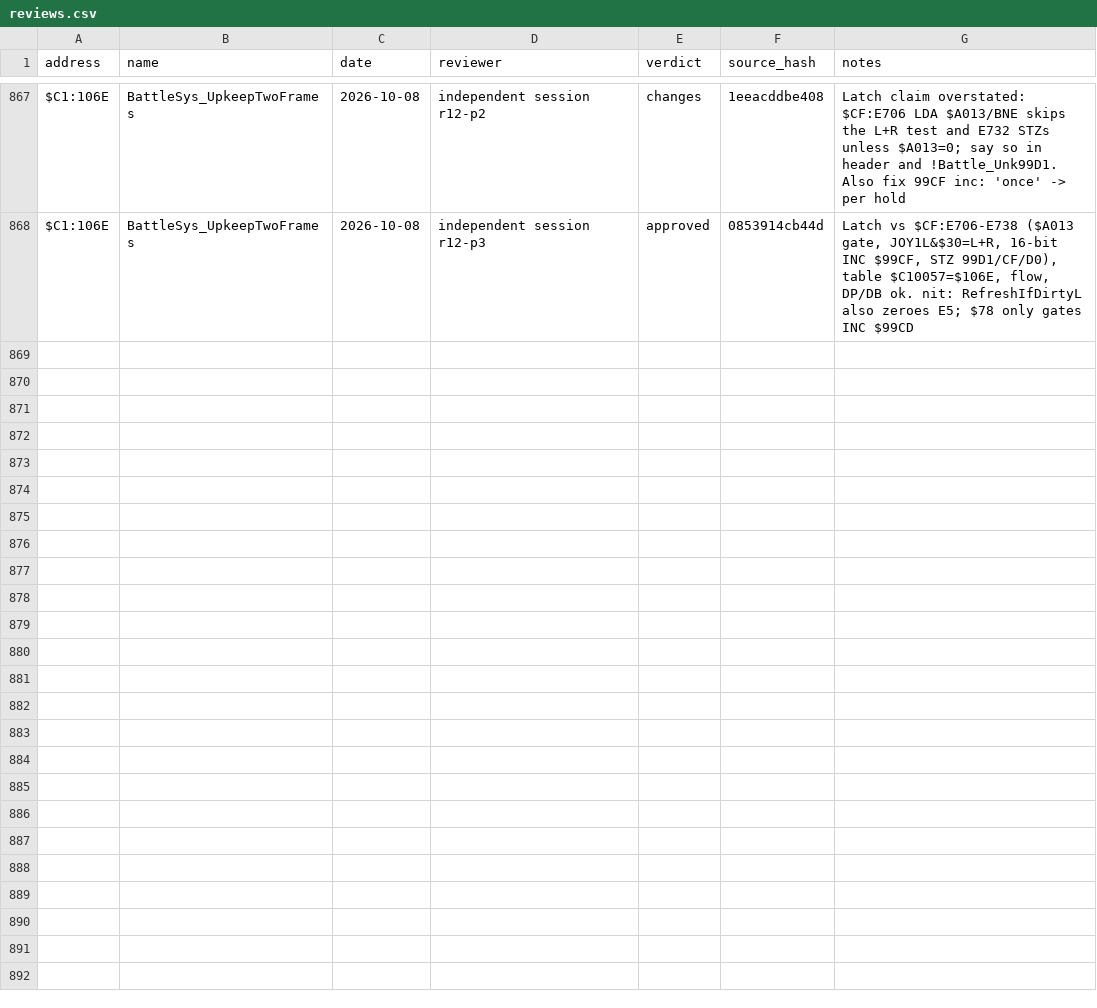
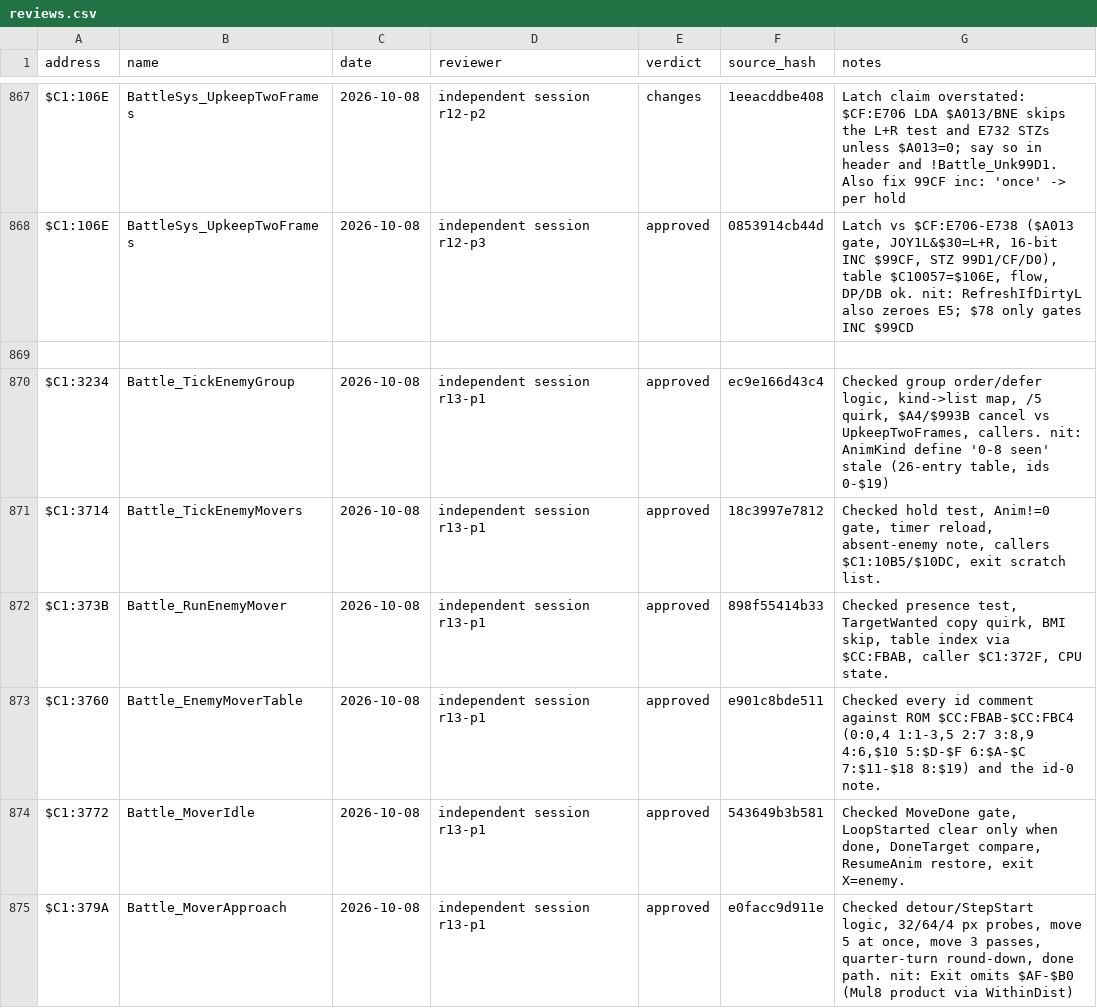
Before and after one commit to ThisIsAkill/ChronoRET, a CSV file: symbols/reviews.csv, drawn as a sheet; only a part is shown, gaps mark what is left out; the diff covers the shown part only; the diff names each change by its address in the sheet, - before the commit and + after, or states it on an @@ line.

Commit message:
reviews: enemy movers, 13 of 13 approved

```diff
--- a/symbols/reviews.csv
+++ b/symbols/reviews.csv
+row 869: (empty)
+row 870: $C1:3234 | Battle_TickEnemyGroup | 2026-10-08 | independent session r13-p1 | approved | ec9e166d43c4 | Checked group order/defer logic, kind->list map, /5 quirk, $A4/$993B cancel vs UpkeepTwoFrames, callers. nit: AnimKind define '0-8 seen' stale (26-entry table, ids 0-$19)
+row 871: $C1:3714 | Battle_TickEnemyMovers | 2026-10-08 | independent session r13-p1 | approved | 18c3997e7812 | Checked hold test, Anim!=0 gate, timer reload, absent-enemy note, callers $C1:10B5/$10DC, exit scratch list.
+row 872: $C1:373B | Battle_RunEnemyMover | 2026-10-08 | independent session r13-p1 | approved | 898f55414b33 | Checked presence test, TargetWanted copy quirk, BMI skip, table index via $CC:FBAB, caller $C1:372F, CPU state.
+row 873: $C1:3760 | Battle_EnemyMoverTable | 2026-10-08 | independent session r13-p1 | approved | e901c8bde511 | Checked every id comment against ROM $CC:FBAB-$CC:FBC4 (0:0,4 1:1-3,5 2:7 3:8,9 4:6,$10 5:$D-$F 6:$A-$C 7:$11-$18 8:$19) and the id-0 note.
+row 874: $C1:3772 | Battle_MoverIdle | 2026-10-08 | independent session r13-p1 | approved | 543649b3b581 | Checked MoveDone gate, LoopStarted clear only when done, DoneTarget compare, ResumeAnim restore, exit X=enemy.
+row 875: $C1:379A | Battle_MoverApproach | 2026-10-08 | independent session r13-p1 | approved | e0facc9d911e | Checked detour/StepStart logic, 32/64/4 px probes, move 5 at once, move 3 passes, quarter-turn round-down, done path. nit: Exit omits $AF-$B0 (Mul8 product via WithinDist)
```
Also changed, not shown: 7 added rows elsewhere in this file, symbols/functions.csv, 4 other files.
